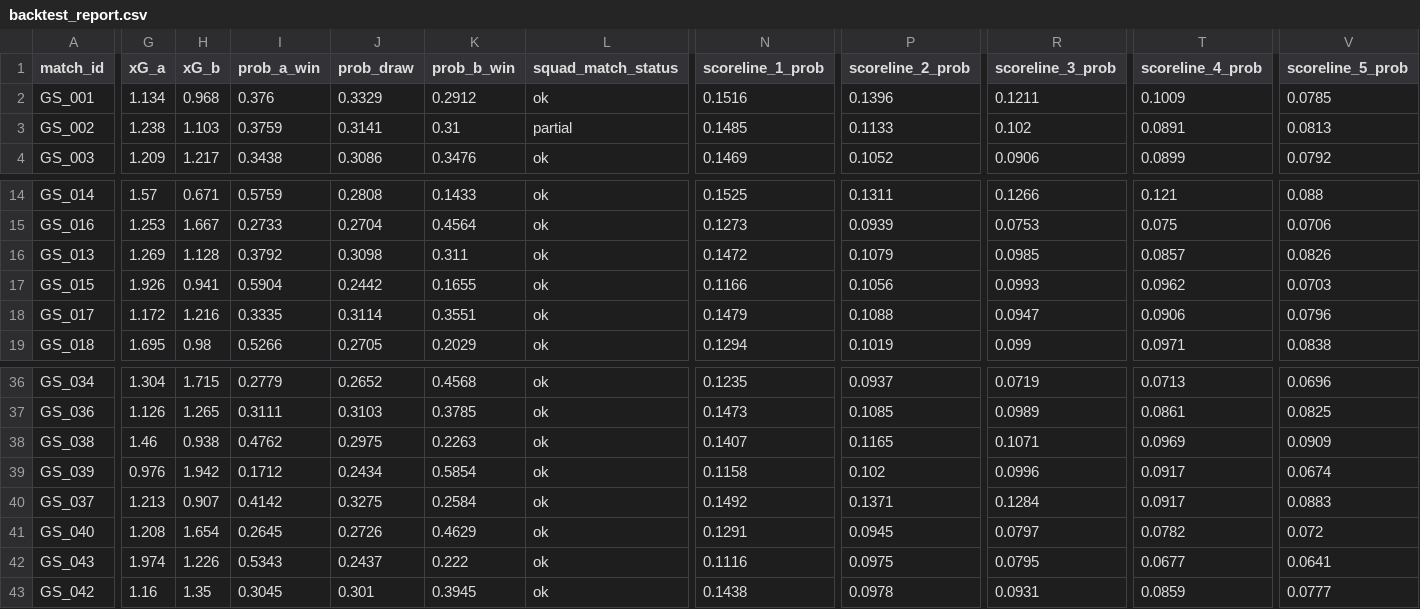
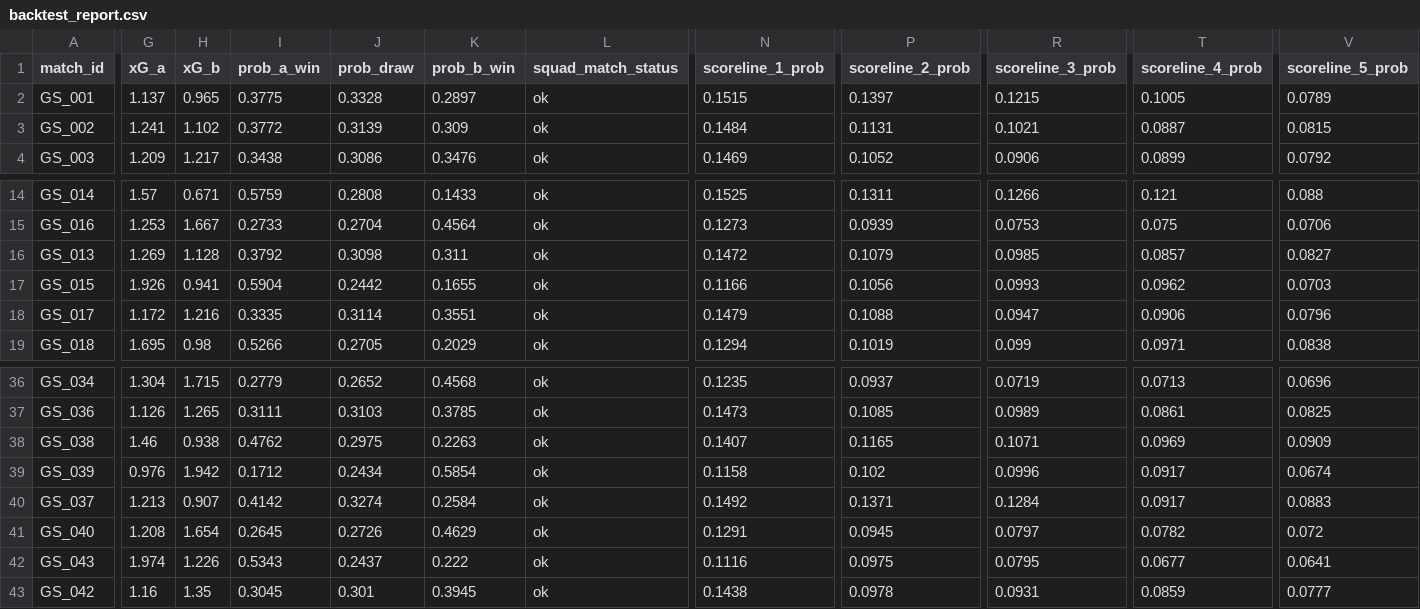
Before and after one commit to Josue92-lab/worldcup_score_predictor, a CSV file: data/outputs/backtest_report.csv, drawn as a sheet; only a part is shown, gaps mark what is left out; the diff covers the shown part only; the diff names each change by its address in the sheet, - before the commit and + after, or states it on an @@ line.

```diff
--- a/data/outputs/backtest_report.csv
+++ b/data/outputs/backtest_report.csv
-G2 (xG_a): 1.134
+G2 (xG_a): 1.137
-H2 (xG_b): 0.968
+H2 (xG_b): 0.965
-I2 (prob_a_win): 0.376
+I2 (prob_a_win): 0.3775
-J2 (prob_draw): 0.3329
+J2 (prob_draw): 0.3328
-K2 (prob_b_win): 0.2912
+K2 (prob_b_win): 0.2897
-N2 (scoreline_1_prob): 0.1516
+N2 (scoreline_1_prob): 0.1515
-P2 (scoreline_2_prob): 0.1396
+P2 (scoreline_2_prob): 0.1397
-R2 (scoreline_3_prob): 0.1211
+R2 (scoreline_3_prob): 0.1215
-T2 (scoreline_4_prob): 0.1009
+T2 (scoreline_4_prob): 0.1005
-V2 (scoreline_5_prob): 0.0785
+V2 (scoreline_5_prob): 0.0789
-G3 (xG_a): 1.238
+G3 (xG_a): 1.241
-H3 (xG_b): 1.103
+H3 (xG_b): 1.102
-I3 (prob_a_win): 0.3759
+I3 (prob_a_win): 0.3772
-J3 (prob_draw): 0.3141
+J3 (prob_draw): 0.3139
-K3 (prob_b_win): 0.31
+K3 (prob_b_win): 0.309
-L3 (squad_match_status): partial
+L3 (squad_match_status): ok
-N3 (scoreline_1_prob): 0.1485
+N3 (scoreline_1_prob): 0.1484
-P3 (scoreline_2_prob): 0.1133
+P3 (scoreline_2_prob): 0.1131
-R3 (scoreline_3_prob): 0.102
+R3 (scoreline_3_prob): 0.1021
-T3 (scoreline_4_prob): 0.0891
+T3 (scoreline_4_prob): 0.0887
-V3 (scoreline_5_prob): 0.0813
+V3 (scoreline_5_prob): 0.0815
-V16 (scoreline_5_prob): 0.0826
+V16 (scoreline_5_prob): 0.0827
-J40 (prob_draw): 0.3275
+J40 (prob_draw): 0.3274
```
Also changed, not shown: 32 edited cells elsewhere in this file, data/outputs/live_predictions.csv, data/processed/player_matching_report.csv, 7 other files.
